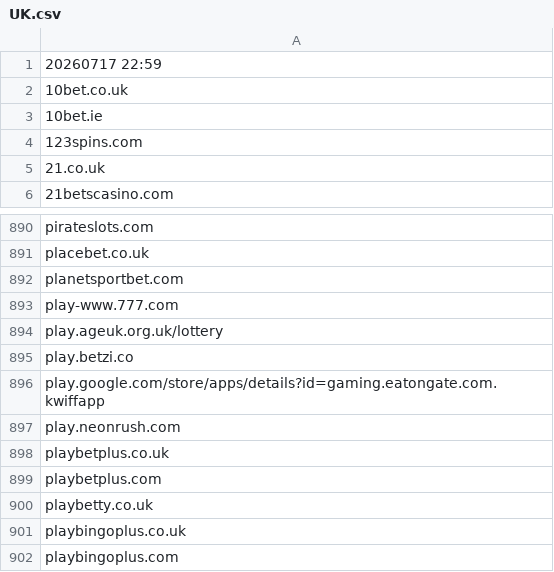
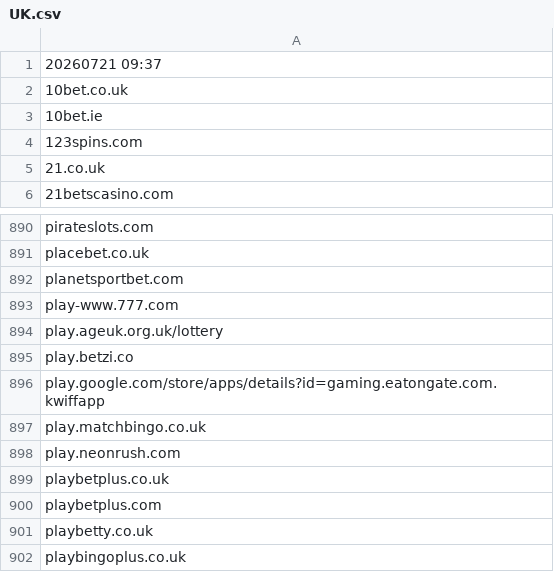
Before and after one commit to itsJustinCase/gamble-eagle, a CSV file: UK.csv, drawn as a sheet; only a part is shown, gaps mark what is left out; the shorter side is filled out with more unchanged rows.

Commit message:
update UK.csv

```diff
--- a/UK.csv
+++ b/UK.csv
@@ -1,2 +1,2 @@
-20260717 22:59
+20260721 09:37
 10bet.co.uk
@@ -896,2 +896,3 @@ play.betzi.co
 play.google.com/store/apps/details?id=gaming.eatongate.com.kwiffapp
+play.matchbingo.co.uk
 play.neonrush.com
```
